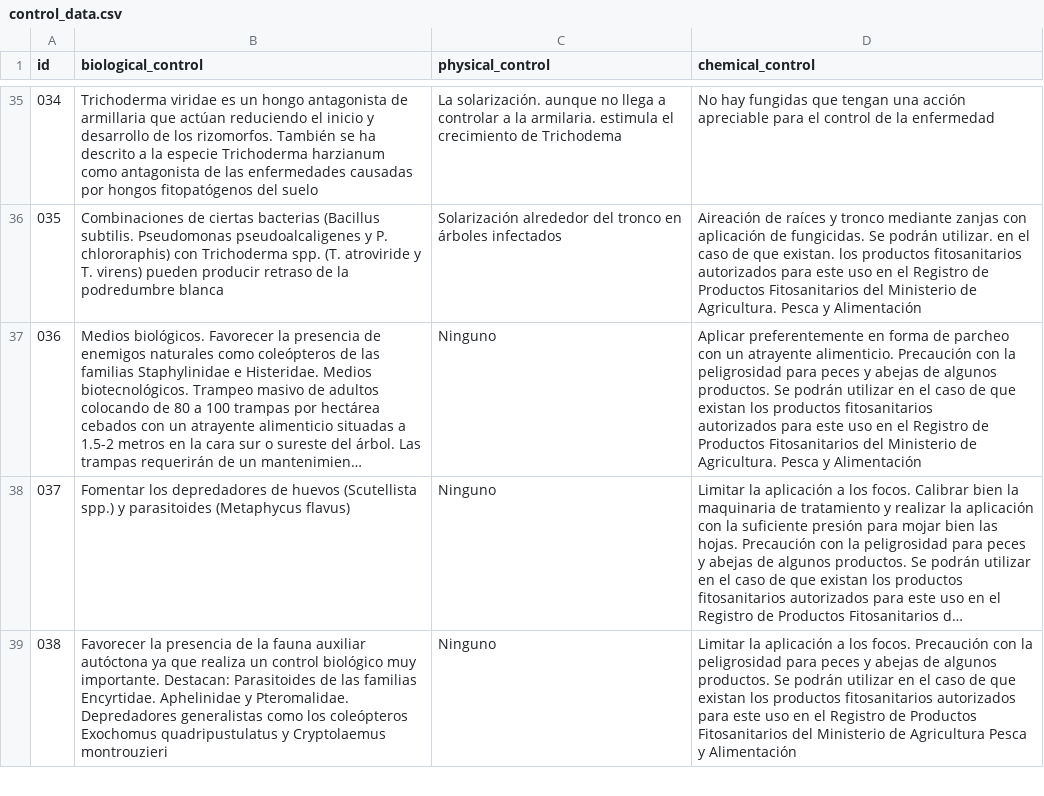
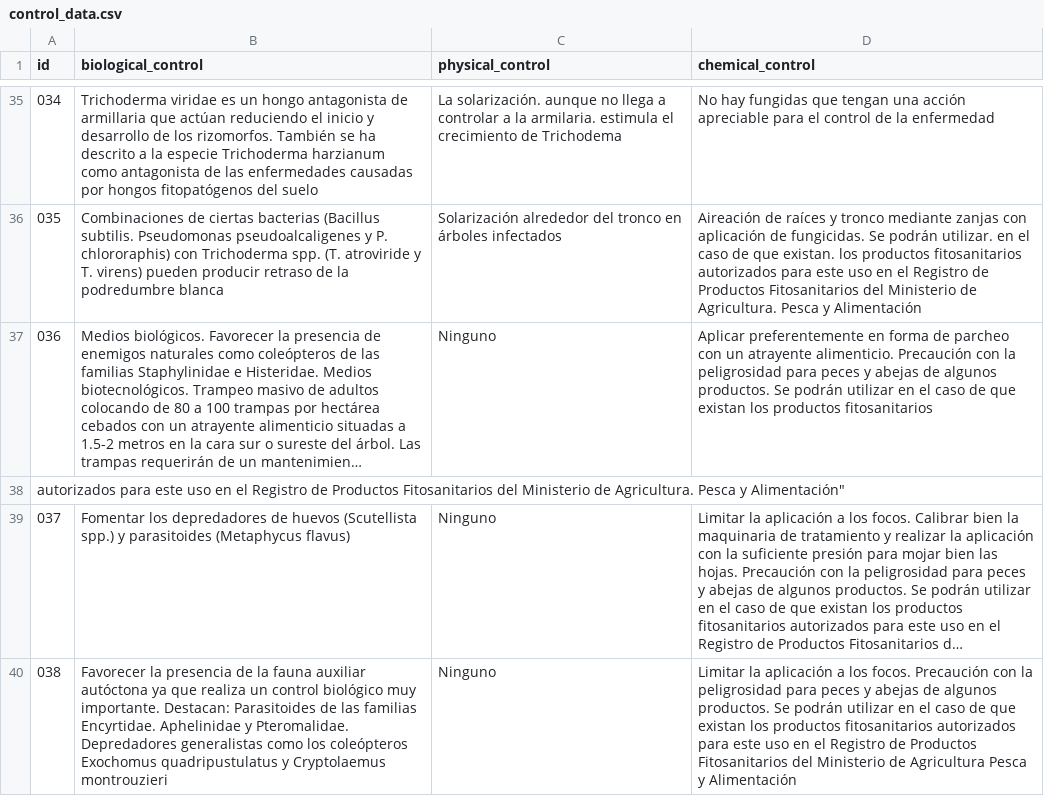
Before and after one commit to BioPabloCG/ipm_pest_identifier, a CSV file: Database/control_data.csv, drawn as a sheet; only a part is shown, gaps mark what is left out; long unchanged cells end in …; ↵ is a line break in a cell; the diff names each change by its address in the sheet, - before the commit and + after, or states it on an @@ line.

Commit message:
" deletion

```diff
--- a/Database/control_data.csv
+++ b/Database/control_data.csv
-D37 (chemical_control): …productos fitosanitarios ↵ autorizados para este uso en el Registro de Productos Fitosanitarios del Ministerio de Agricultura. Pesca y Alimentación
+D37 (chemical_control): …productos fitosanitarios
+row 38: autorizados para este uso en el Registro de Productos Fitosanitarios del Ministerio de Agricultura. Pesca y Alimentación"
```
